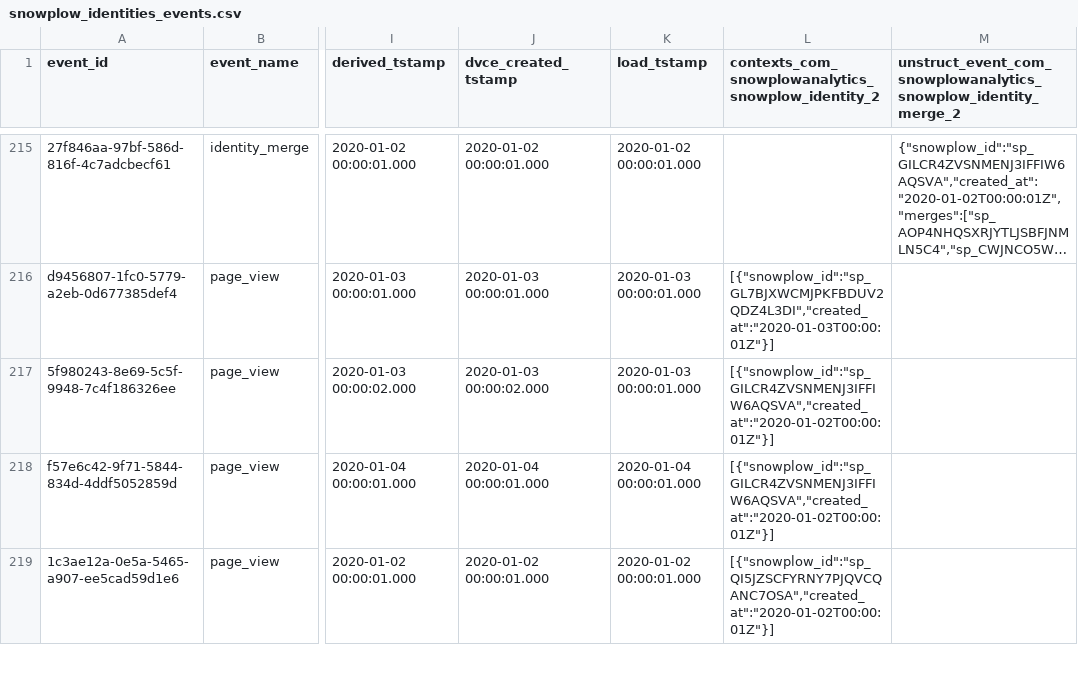
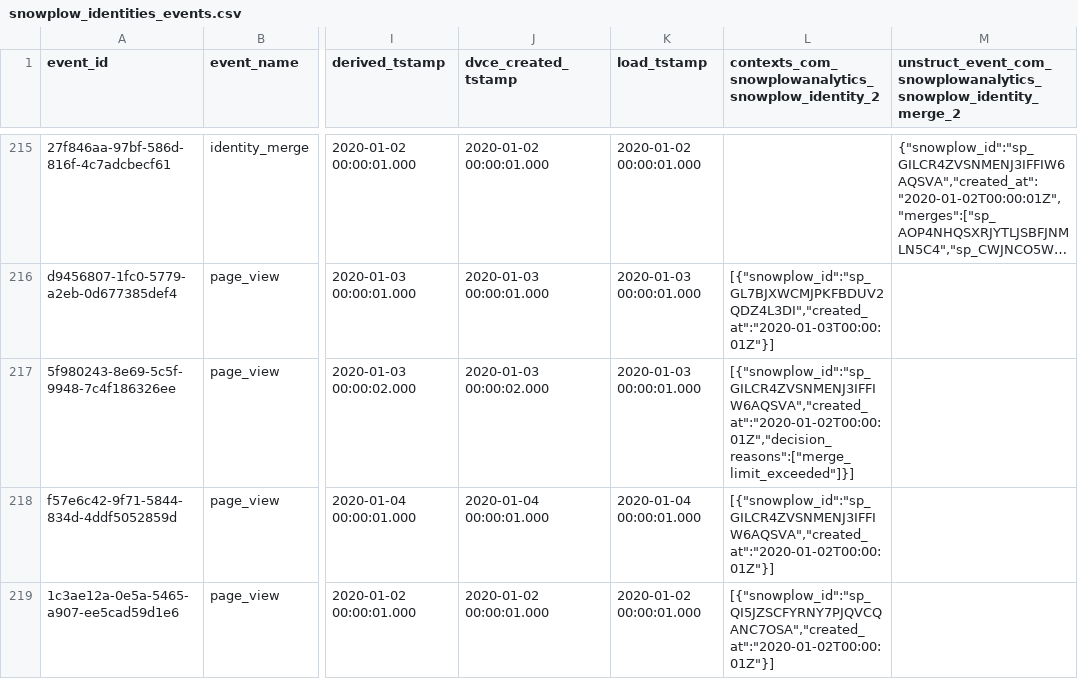
Before and after one commit to snowplow-incubator/dbt-snowplow-identities, a CSV file: integration_tests/data/source/snowplow_identities_events.csv, drawn as a sheet; only a part is shown, gaps mark what is left out; long unchanged cells end in …; the diff names each change by its address in the sheet, - before the commit and + after, or states it on an @@ line.

Commit message:
Extract decision_reasons onto the staging model

```diff
--- a/integration_tests/data/source/snowplow_identities_events.csv
+++ b/integration_tests/data/source/snowplow_identities_events.csv
-L217: [{"snowplow_id":"sp_GILCR4ZVSNMENJ3IFFIW6AQSVA","created_at":"2020-01-02T00:00:01Z"}]
+L217: [{"snowplow_id":"sp_GILCR4ZVSNMENJ3IFFIW6AQSVA","created_at":"2020-01-02T00:00:01Z","decision_reasons":["merge_limit_exceeded"]}]
```
Also changed, not shown: 3 other files.
